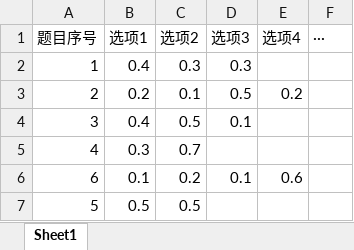
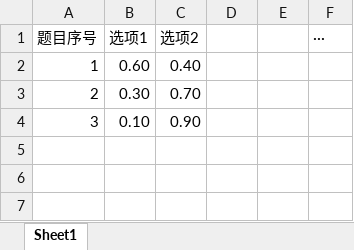
Before and after one commit to curme-miller/wjx-auto-write, an Excel workbook: question_radio.xlsx, sheet Sheet1, drawn as a sheet; values as stored, in another font and other column widths than the file's, no borders; the diff names each change by its address in the sheet, - before the commit and + after, or states it on an @@ line.

```diff
--- a/question_radio.xlsx (sheet Sheet1)
+++ b/question_radio.xlsx (sheet Sheet1)
-D1: 选项3
+D1: (empty)
-E1: 选项4
+E1: (empty)
-B2 (选项1): 0.4
+B2 (选项1): 0.60
-C2 (选项2): 0.3
+C2 (选项2): 0.40
-D2: 0.3
+D2: (empty)
-B3 (选项1): 0.2
+B3 (选项1): 0.30
-C3 (选项2): 0.1
+C3 (选项2): 0.70
-D3: 0.5
+D3: (empty)
-E3: 0.2
+E3: (empty)
-B4 (选项1): 0.4
+B4 (选项1): 0.10
-C4 (选项2): 0.5
+C4 (选项2): 0.90
-D4: 0.1
+D4: (empty)
-row 5: 4 | 0.3 | 0.7
-row 6: 6 | 0.1 | 0.2 | 0.1 | 0.6
-row 7: 5 | 0.5 | 0.5
```
Also changed, not shown: 2 other files.
